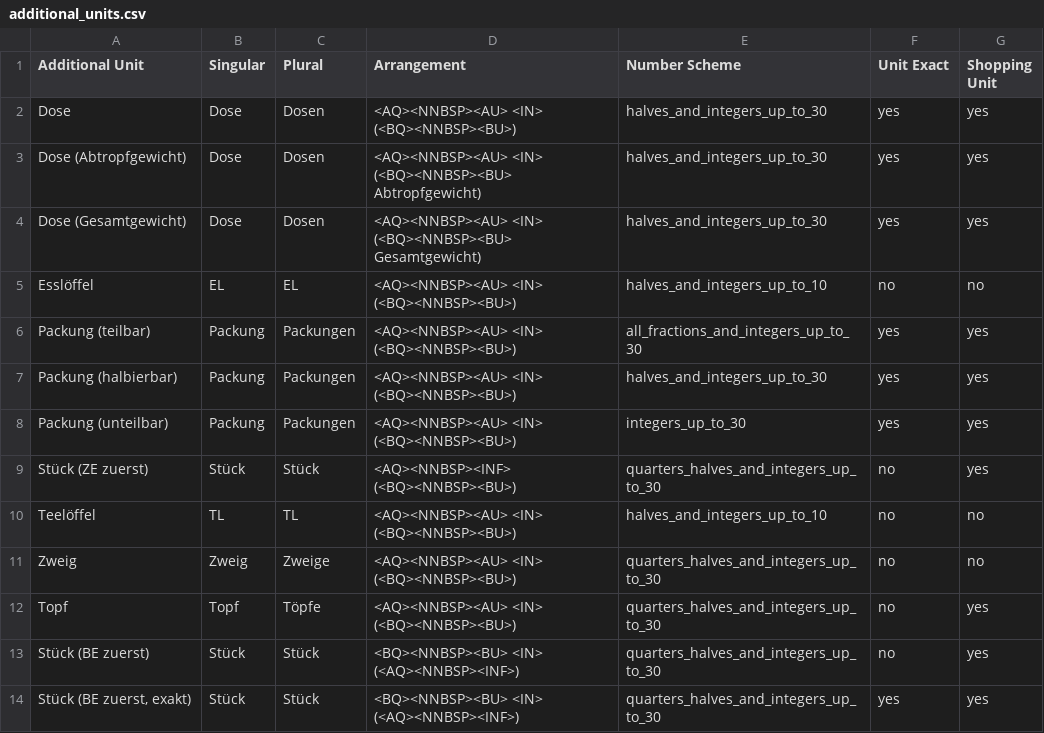
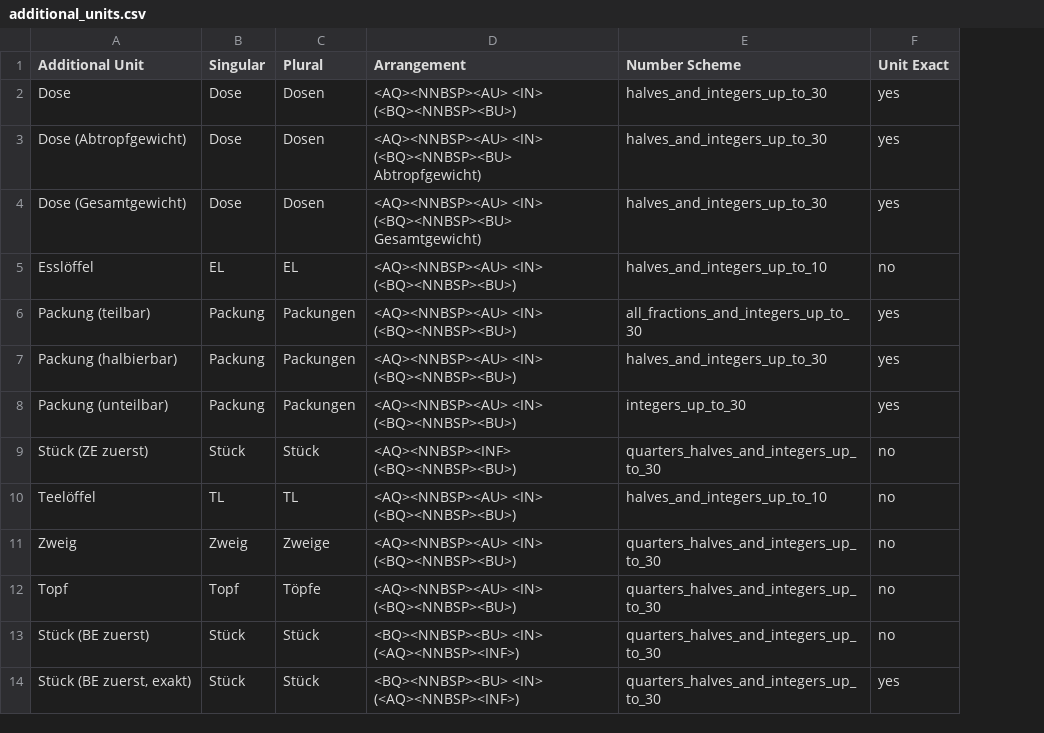
Before and after one commit to BenjaminWegerich/cookbook, a CSV file: docs/additional_units.csv, drawn as a sheet; only a part is shown; the diff names each change by its address in the sheet, - before the commit and + after, or states it on an @@ line.

Commit message:
feat(core): make the shopping unit a per-mapping flag
Move the Shopping Unit flag from additional_units.csv to
ingredient_unit_mappings.csv, so the same AU can be a purchase unit for one
ingredient and a recipe measure for another. The parser keeps reading the old
headers and derives the retired unit-level flag until the next write.

Add an „Einkaufs-Einheit“ select to the ingredient sheet and correct the seed
flags for garlic, basil, spring onions, celery and the juice/zest mappings.

```diff
--- a/docs/additional_units.csv
+++ b/docs/additional_units.csv
-column G (Shopping Unit), rows 2-14: yes | yes | yes | no | yes | yes | yes | yes | no | no | yes | yes | yes
```
Also changed, not shown: docs/ingredient_unit_mappings.csv, 28 other files.
